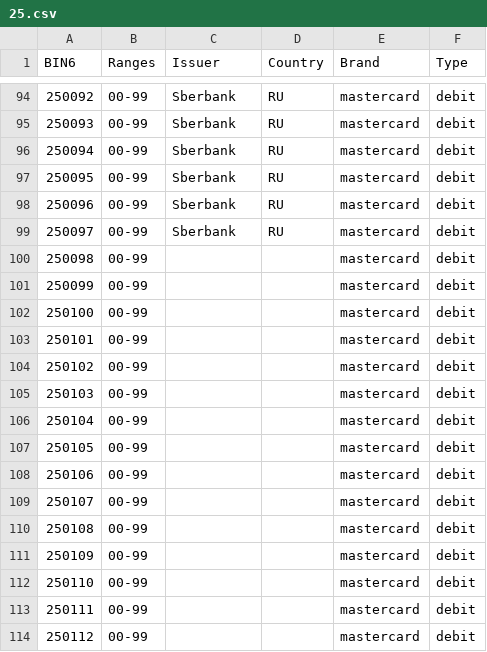
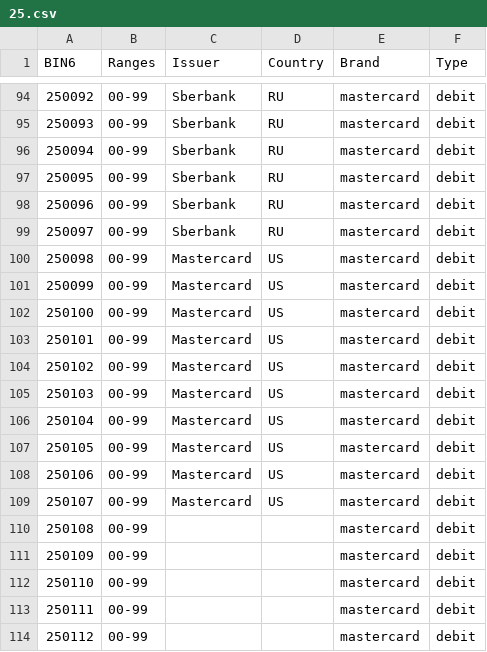
Before and after one commit to Wayproyect/openbiin, a CSV file: functions/data/25.csv, drawn as a sheet; only a part is shown, gaps mark what is left out.

```diff
--- a/functions/data/25.csv
+++ b/functions/data/25.csv
@@ -99,12 +99,12 @@ BIN6,Ranges,Issuer,Country,Brand,Type
 250097,00-99,Sberbank,RU,mastercard,debit
-250098,00-99,,,mastercard,debit
-250099,00-99,,,mastercard,debit
-250100,00-99,,,mastercard,debit
-250101,00-99,,,mastercard,debit
-250102,00-99,,,mastercard,debit
-250103,00-99,,,mastercard,debit
-250104,00-99,,,mastercard,debit
-250105,00-99,,,mastercard,debit
-250106,00-99,,,mastercard,debit
-250107,00-99,,,mastercard,debit
+250098,00-99,Mastercard,US,mastercard,debit
+250099,00-99,Mastercard,US,mastercard,debit
+250100,00-99,Mastercard,US,mastercard,debit
+250101,00-99,Mastercard,US,mastercard,debit
+250102,00-99,Mastercard,US,mastercard,debit
+250103,00-99,Mastercard,US,mastercard,debit
+250104,00-99,Mastercard,US,mastercard,debit
+250105,00-99,Mastercard,US,mastercard,debit
+250106,00-99,Mastercard,US,mastercard,debit
+250107,00-99,Mastercard,US,mastercard,debit
 250108,00-99,,,mastercard,debit
```
